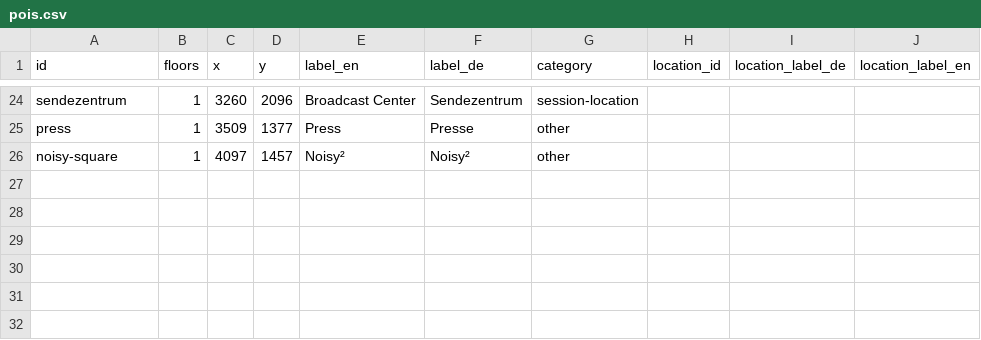
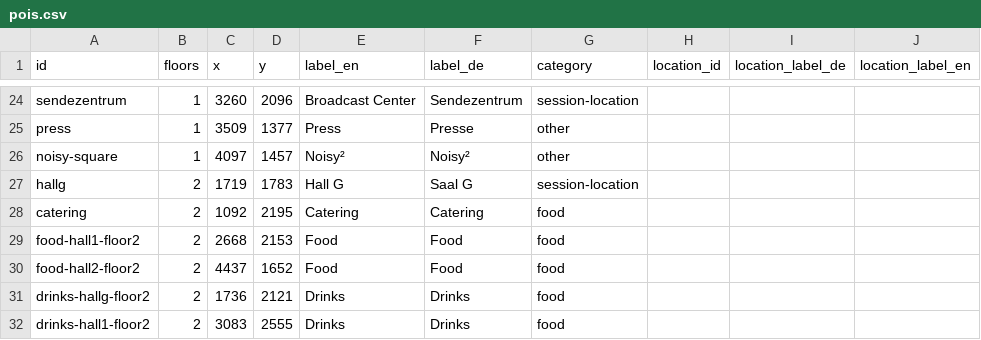
Before and after one commit to opendatacity/re-data, a CSV file: scraper/31C3/pois.csv, drawn as a sheet; only a part is shown, gaps mark what is left out; the diff names each change by its address in the sheet, - before the commit and + after, or states it on an @@ line.

Commit message:
add catering

```diff
--- a/scraper/31C3/pois.csv
+++ b/scraper/31C3/pois.csv
+row 27: hallg | 2 | 1719 | 1783 | Hall G | Saal G | session-location
+row 28: catering | 2 | 1092 | 2195 | Catering | Catering | food
+row 29: food-hall1-floor2 | 2 | 2668 | 2153 | Food | Food | food
+row 30: food-hall2-floor2 | 2 | 4437 | 1652 | Food | Food | food
+row 31: drinks-hallg-floor2 | 2 | 1736 | 2121 | Drinks | Drinks | food
+row 32: drinks-hall1-floor2 | 2 | 3083 | 2555 | Drinks | Drinks | food
```
